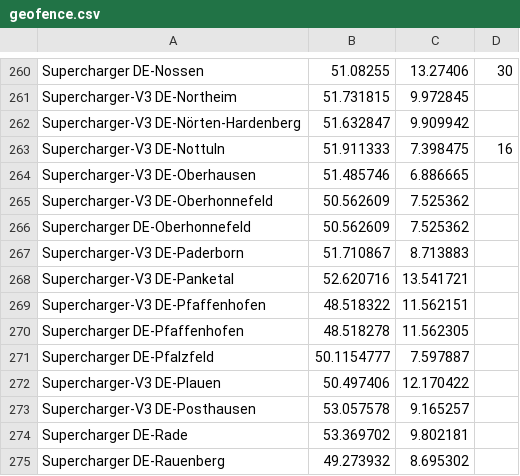
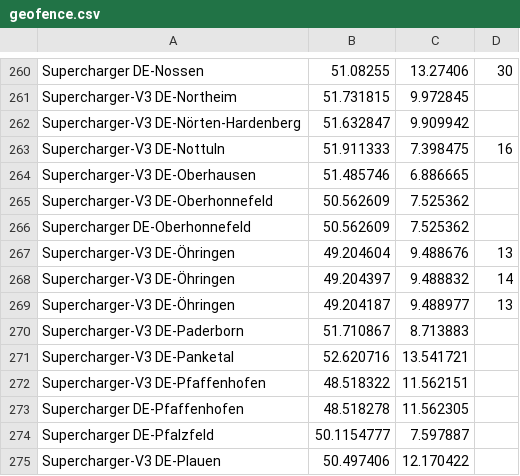
Before and after one commit to bassmaster187/TeslaLogger, a CSV file: TeslaLogger/bin/geofence.csv, drawn as a sheet; only a part is shown, gaps mark what is left out; the shorter side is filled out with more unchanged rows.

Commit message:
Update geofence.csv
Supercharger V3 Öhringen hinzugefügt

```diff
--- a/TeslaLogger/bin/geofence.csv
+++ b/TeslaLogger/bin/geofence.csv
@@ -266,2 +266,5 @@ Supercharger-V3 DE-Oberhonnefeld, 50.562609,7.525362
 Supercharger DE-Oberhonnefeld, 50.562609,7.525362
+Supercharger-V3 DE-Öhringen, 49.204604, 9.488676, 13
+Supercharger-V3 DE-Öhringen, 49.204397, 9.488832, 14
+Supercharger-V3 DE-Öhringen, 49.204187, 9.488977, 13
 Supercharger-V3 DE-Paderborn,51.710867,8.713883
```
